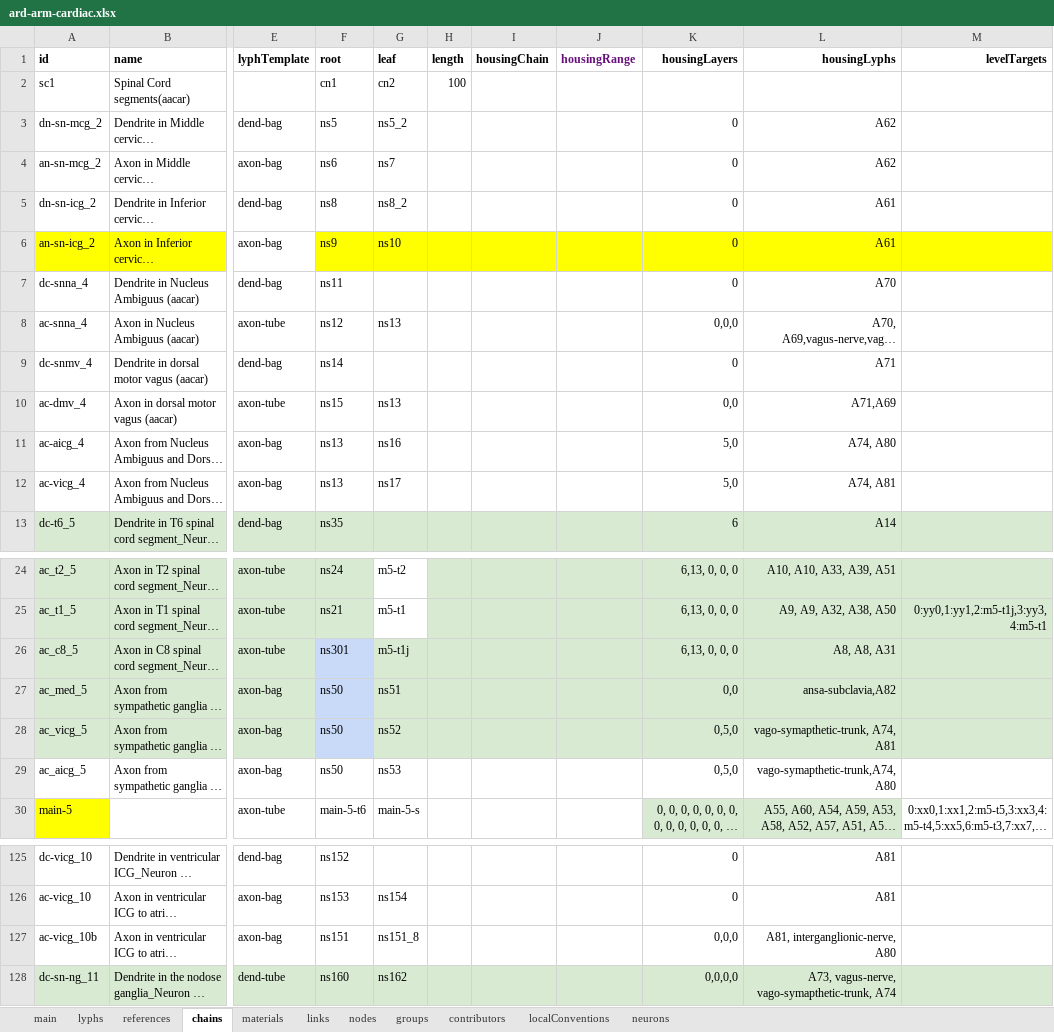
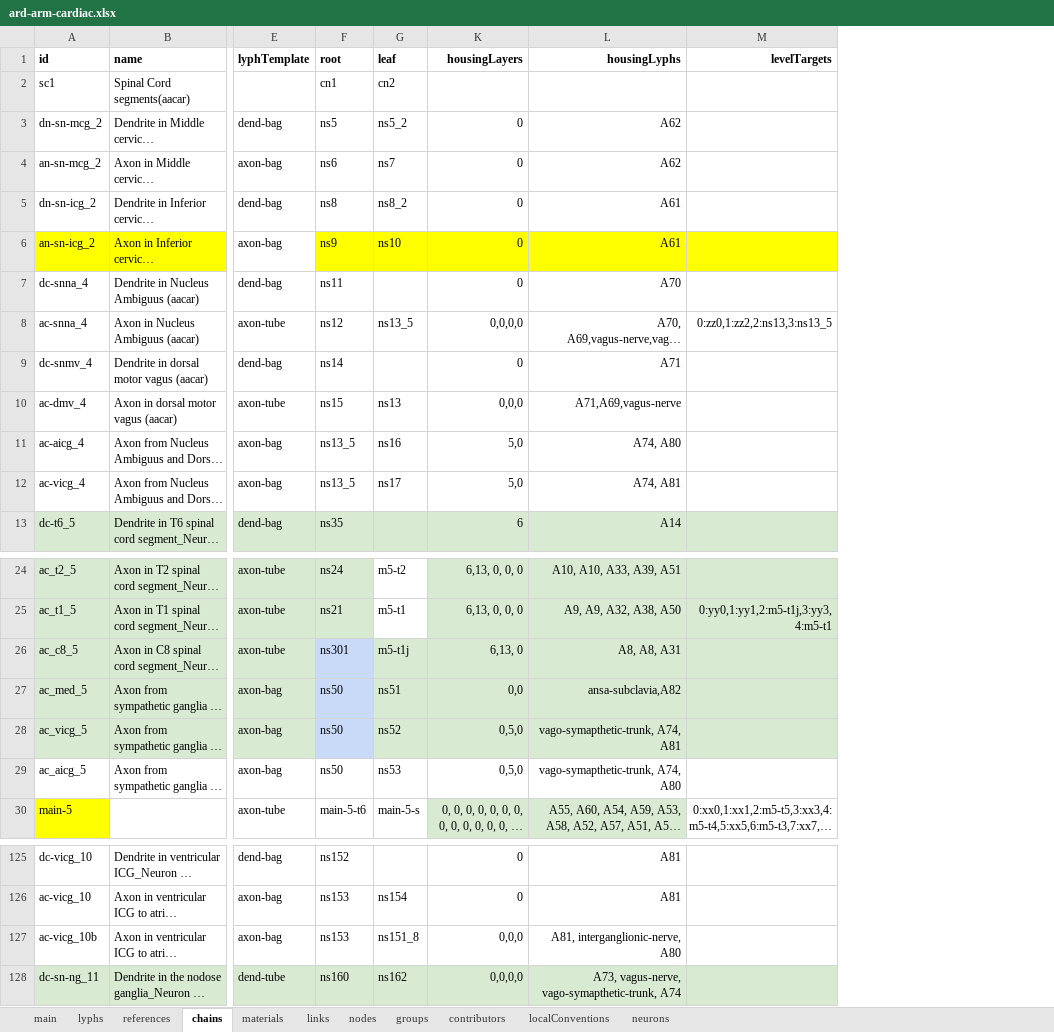
Before and after one commit to open-physiology/apinatomy-models, an Excel workbook: models/ard-arm-cardiac/source/ard-arm-cardiac.xlsx, sheet chains, drawn as a sheet; only a part is shown, gaps mark what is left out; long unchanged cells end in …; values as stored, in another font and other column widths than the file's, no borders; charts and pictures not drawn; the diff names each change by its address in the sheet, - before the commit and + after, or states it on an @@ line.

Commit message:
aacar fix issues with 4, 5, 10a, 10v, and intercardiac nerve
ilxtr:cardiac-interganglionic-nerve is not a layer of heart
aacar-4 remove spurious direct route from medulla to heart
aacar-5 add missing location for soma in rexed lamina VII of C8
aacar-10a remove spurious axon returning to AICG
aacar-10v fix missing axon to AICG

```diff
--- a/models/ard-arm-cardiac/source/ard-arm-cardiac.xlsx (sheet chains)
+++ b/models/ard-arm-cardiac/source/ard-arm-cardiac.xlsx (sheet chains)
@@ column H (length) hidden, row 2: 100 @@
@@ column I (housingChain) hidden, empty @@
@@ column J (housingRange) hidden, empty @@
-G8 (leaf): ns13
+G8 (leaf): ns13_5
-K8 (housingLayers): 0,0,0
+K8 (housingLayers): 0,0,0,0
-M8 (levelTargets): (empty)
+M8 (levelTargets): 0:zz0,1:zz2,2:ns13,3:ns13_5
-K10 (housingLayers): 0,0
+K10 (housingLayers): 0,0,0
-L10 (housingLyphs): A71,A69
+L10 (housingLyphs): A71,A69,vagus-nerve
-F11:F12 (root): ns13
+F11:F12 (root): ns13_5
-K26 (housingLayers): 6,13, 0, 0, 0
+K26 (housingLayers): 6,13, 0
-L29 (housingLyphs): vago-symapthetic-trunk,A74, A80
+L29 (housingLyphs): vago-symapthetic-trunk, A74, A80
-F127 (root): ns151
+F127 (root): ns153
```
Also changed, not shown: sheet lyphs, 1 other file.
